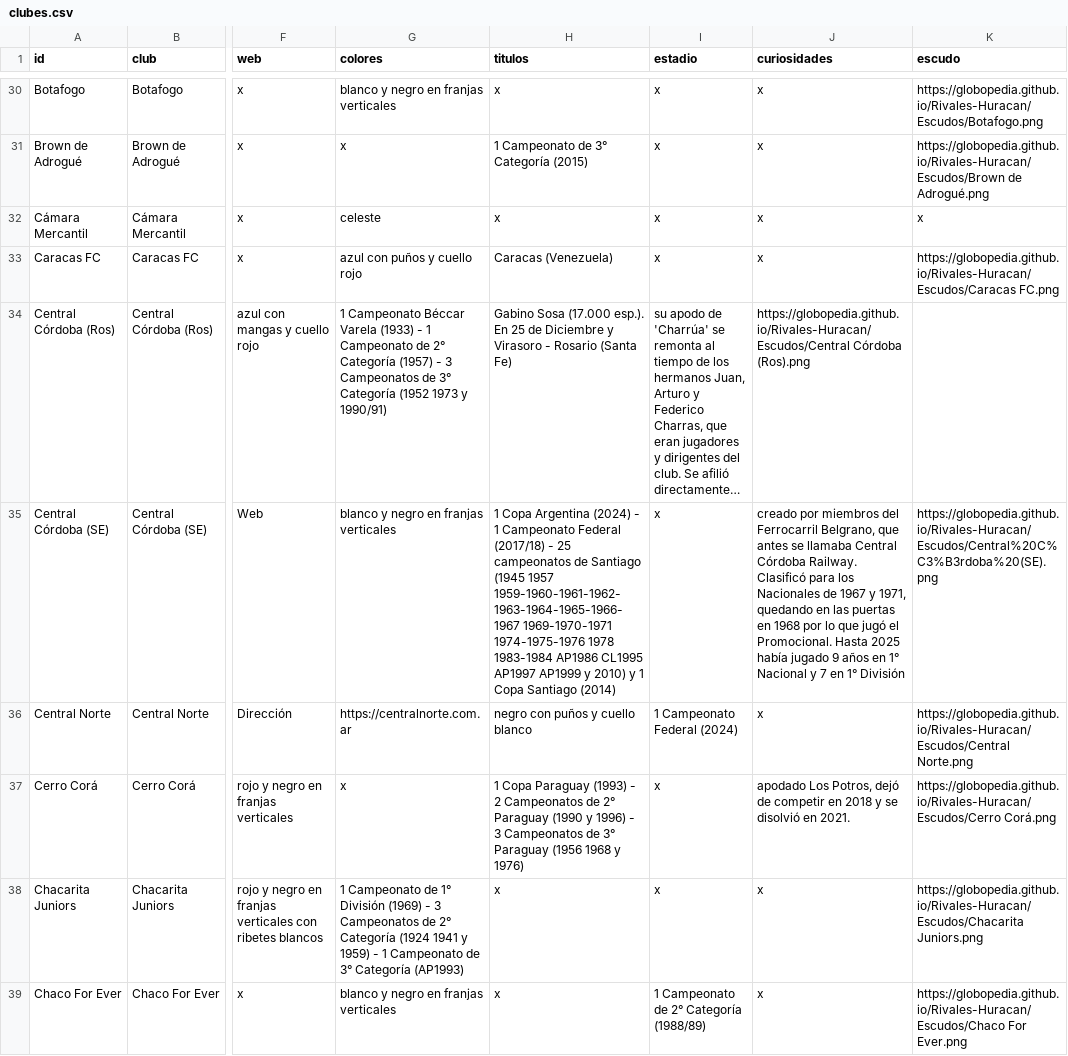
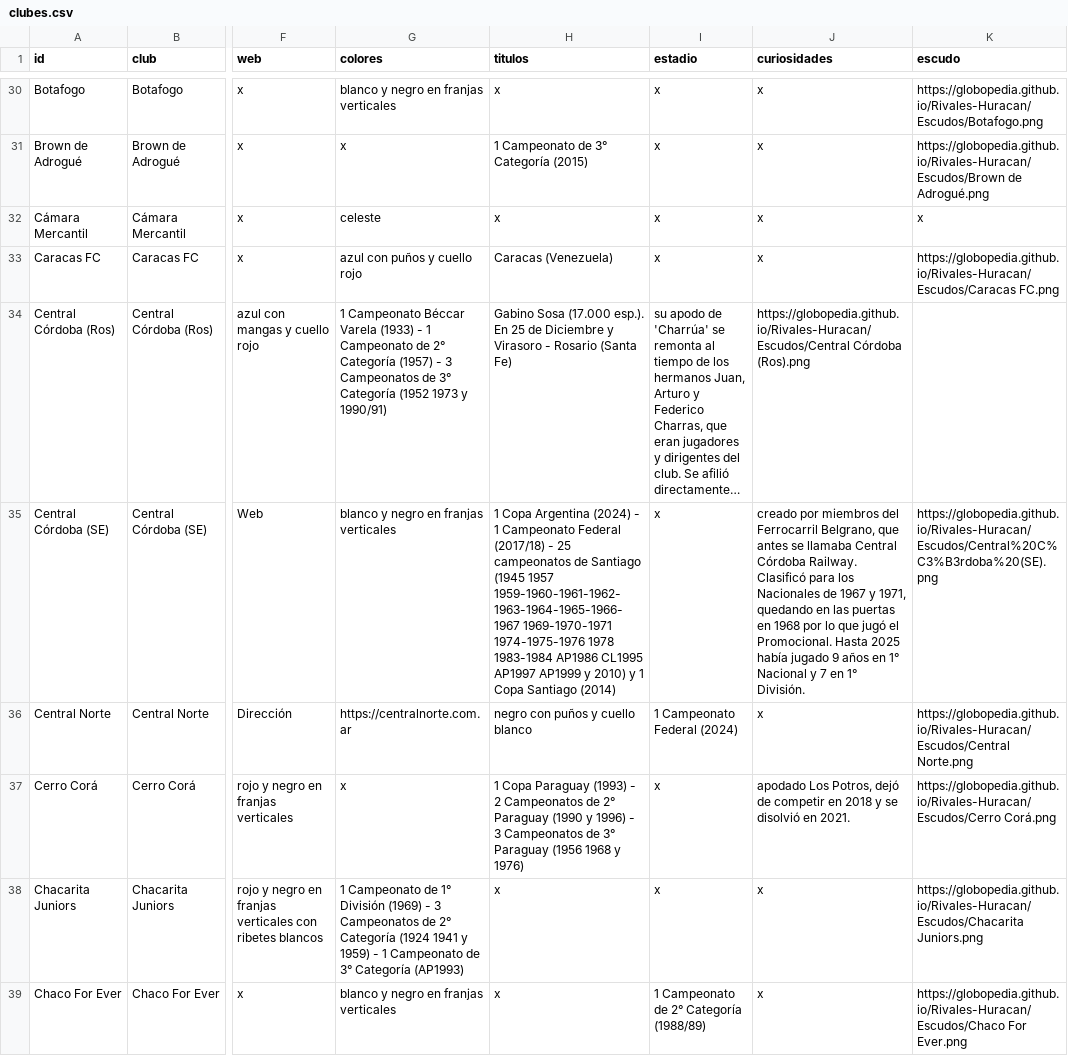
Before and after one commit to globopedia/Lubs, a CSV file: clubes.csv, drawn as a sheet; only a part is shown, gaps mark what is left out; long unchanged cells end in …; the diff names each change by its address in the sheet, - before the commit and + after, or states it on an @@ line.

Commit message:
Update clubes.csv

```diff
--- a/clubes.csv
+++ b/clubes.csv
-J35 (curiosidades): …en 1° División
+J35 (curiosidades): …en 1° División.
```
